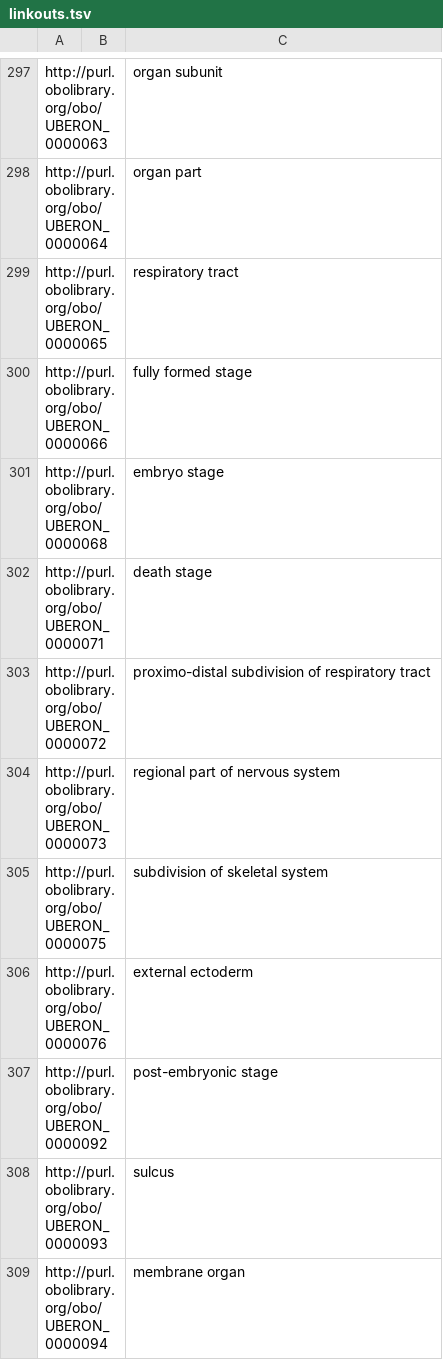
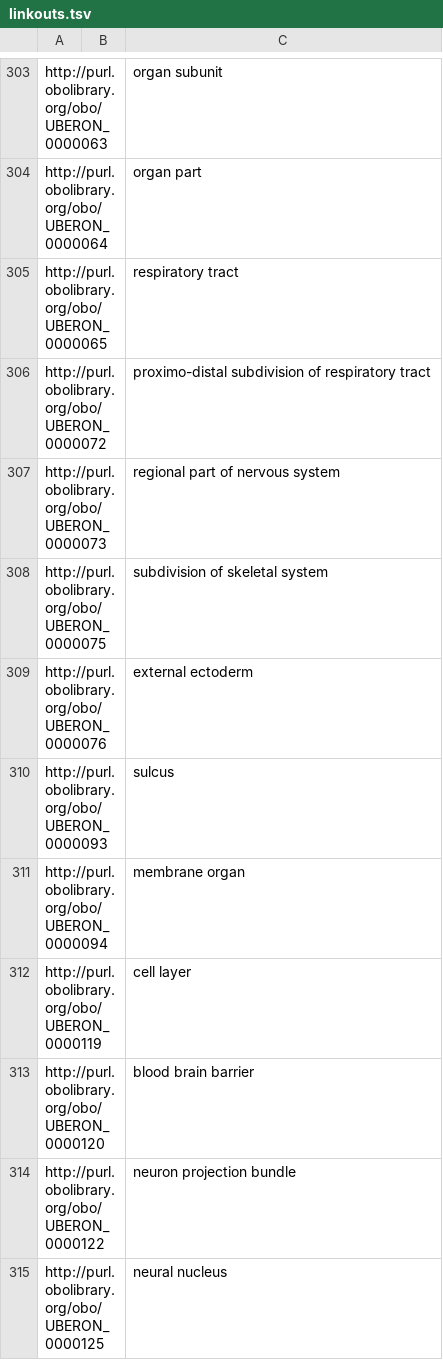
Before and after one commit to brain-bican/mouse_brain_atlas_ontology, a TSV file: src/templates/linkouts.tsv, drawn as a sheet; only a part is shown, gaps mark what is left out; the shorter side is filled out with more unchanged rows; removed rows and columns are numbered as before the commit, all else as after; the diff covers the shown part only; the diff names each change by its address in the sheet, - before the commit and + after, or states it on an @@ line.

```diff
--- a/src/templates/linkouts.tsv
+++ b/src/templates/linkouts.tsv
-row 300: http://purl.obolibrary.org/obo/UBERON_0000066 |  | fully formed stage
-row 301: http://purl.obolibrary.org/obo/UBERON_0000068 |  | embryo stage
-row 302: http://purl.obolibrary.org/obo/UBERON_0000071 |  | death stage
-row 307: http://purl.obolibrary.org/obo/UBERON_0000092 |  | post-embryonic stage
```
Also changed, not shown: 18 added rows, 12 removed rows and 2 edited cells elsewhere in this file, src/templates/mba_CCF_to_UBERON_source.tsv, 18 other files.
